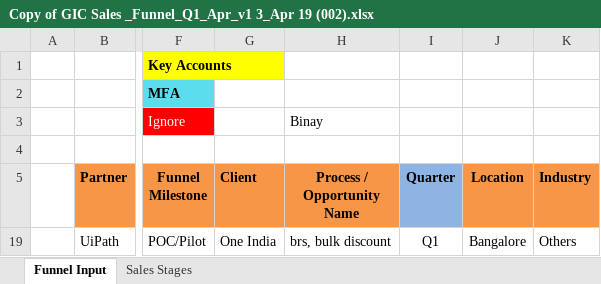
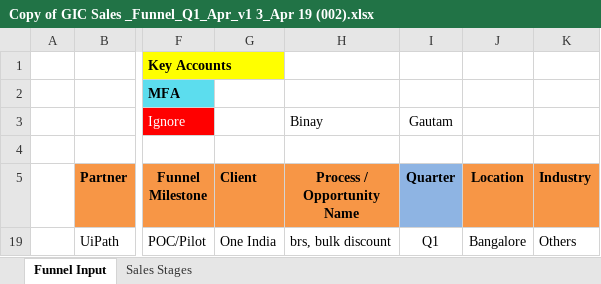
Before and after one commit to PMOGrid/Sales-Funnel, an Excel workbook: Copy of GIC Sales _Funnel_Q1_Apr_v1 3_Apr 19 (002).xlsx, sheet Funnel Input, drawn as a sheet; only a part is shown, gaps mark what is left out; values as stored, in another font and other column widths than the file's, no borders; charts and pictures and conditional formats not drawn; the diff names each change by its address in the sheet, - before the commit and + after, or states it on an @@ line.

Commit message:
Gautam

```diff
--- a/Copy of GIC Sales _Funnel_Q1_Apr_v1 3_Apr 19 (002).xlsx (sheet Funnel Input)
+++ b/Copy of GIC Sales _Funnel_Q1_Apr_v1 3_Apr 19 (002).xlsx (sheet Funnel Input)
-I3 (Quarter): (empty)
+I3 (Quarter): Gautam
```
Also changed, not shown: charts or pictures.
